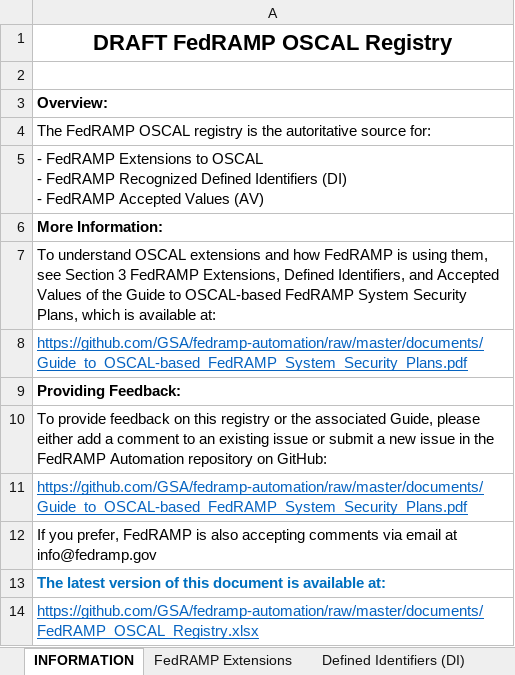
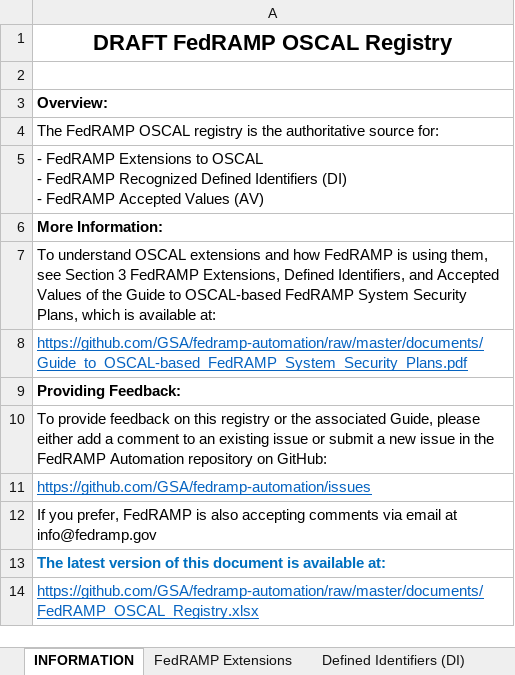
Before and after one commit to GSA/fedramp-automation, an Excel workbook: documents/FedRAMP_OSCAL_Registry.xlsx, sheet INFORMATION, drawn as a sheet; values as stored, in another font and other column widths than the file's, no borders; charts and pictures not drawn; the diff names each change by its address in the sheet, - before the commit and + after, or states it on an @@ line.

Commit message:
Adding resources. Updating Registry and Issue Template.

```diff
--- a/documents/FedRAMP_OSCAL_Registry.xlsx (sheet INFORMATION)
+++ b/documents/FedRAMP_OSCAL_Registry.xlsx (sheet INFORMATION)
-A4: …is the autoritative source for:
+A4: …is the authoritative source for:
-A11: https://github.com/GSA/fedramp-automation/raw/master/documents/Guide_to_OSCAL-based_FedRAMP_System_Security_Plans.pdf
+A11: https://github.com/GSA/fedramp-automation/issues
```
Also changed, not shown: sheet Accepted Values (AV), sheet FedRAMP Extensions, sheet Defined Identifiers (DI), 10 other files.
